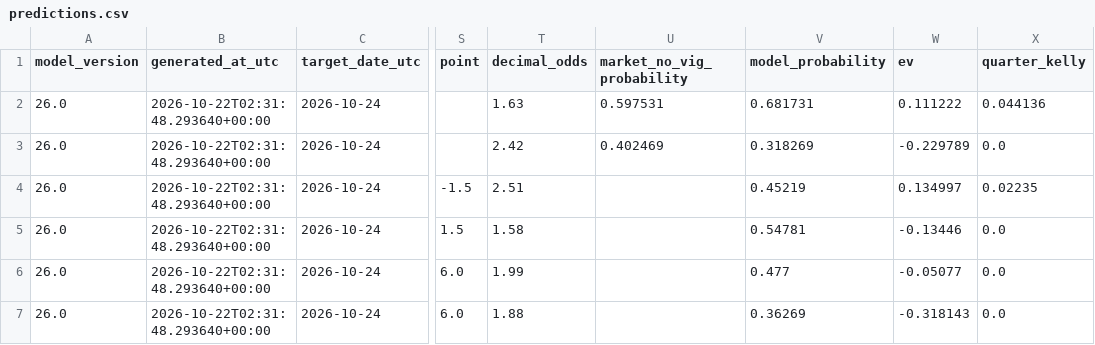
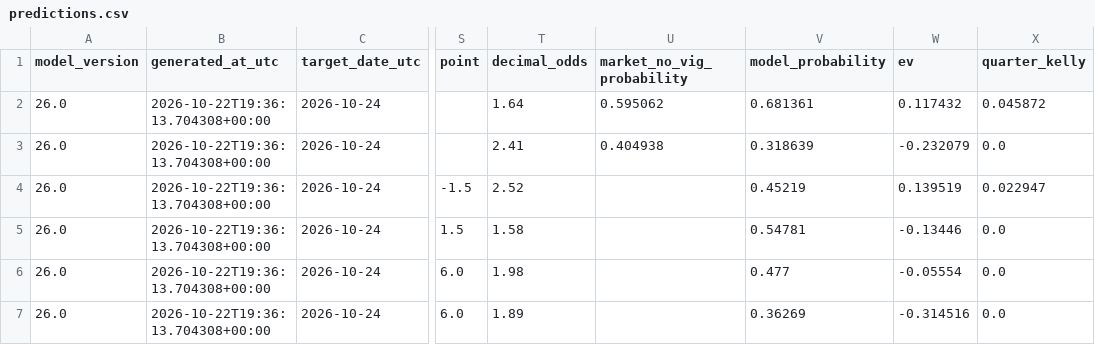
Before and after one commit to kouheiarai/mlb-ai-predictor, a CSV file: data/predictions.csv, drawn as a sheet; only a part is shown, gaps mark what is left out; the diff names each change by its address in the sheet, - before the commit and + after, or states it on an @@ line.

```diff
--- a/data/predictions.csv
+++ b/data/predictions.csv
-B2:B7 (generated_at_utc): 2026-10-22T02:31:48.293640+00:00
+B2:B7 (generated_at_utc): 2026-10-22T19:36:13.704308+00:00
-T2 (decimal_odds): 1.63
+T2 (decimal_odds): 1.64
-U2 (market_no_vig_probability): 0.597531
+U2 (market_no_vig_probability): 0.595062
-V2 (model_probability): 0.681731
+V2 (model_probability): 0.681361
-W2 (ev): 0.111222
+W2 (ev): 0.117432
-X2 (quarter_kelly): 0.044136
+X2 (quarter_kelly): 0.045872
-T3 (decimal_odds): 2.42
+T3 (decimal_odds): 2.41
-U3 (market_no_vig_probability): 0.402469
+U3 (market_no_vig_probability): 0.404938
-V3 (model_probability): 0.318269
+V3 (model_probability): 0.318639
-W3 (ev): -0.229789
+W3 (ev): -0.232079
-T4 (decimal_odds): 2.51
+T4 (decimal_odds): 2.52
-W4 (ev): 0.134997
+W4 (ev): 0.139519
-X4 (quarter_kelly): 0.02235
+X4 (quarter_kelly): 0.022947
-T6 (decimal_odds): 1.99
+T6 (decimal_odds): 1.98
-W6 (ev): -0.05077
+W6 (ev): -0.05554
-T7 (decimal_odds): 1.88
+T7 (decimal_odds): 1.89
-W7 (ev): -0.318143
+W7 (ev): -0.314516
```
Also changed, not shown: data/runline_predictions.csv, docs/predictions.csv, 57 other files.
